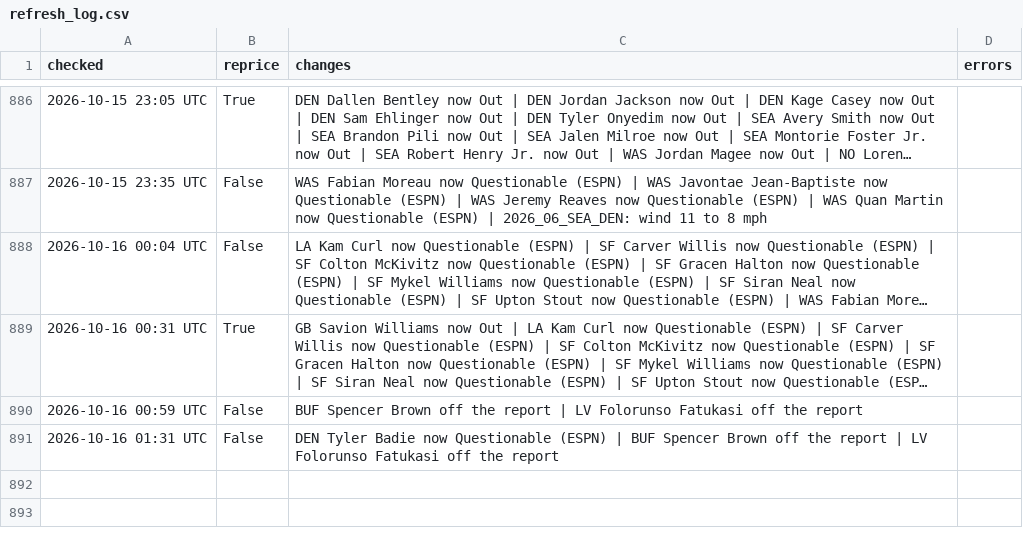
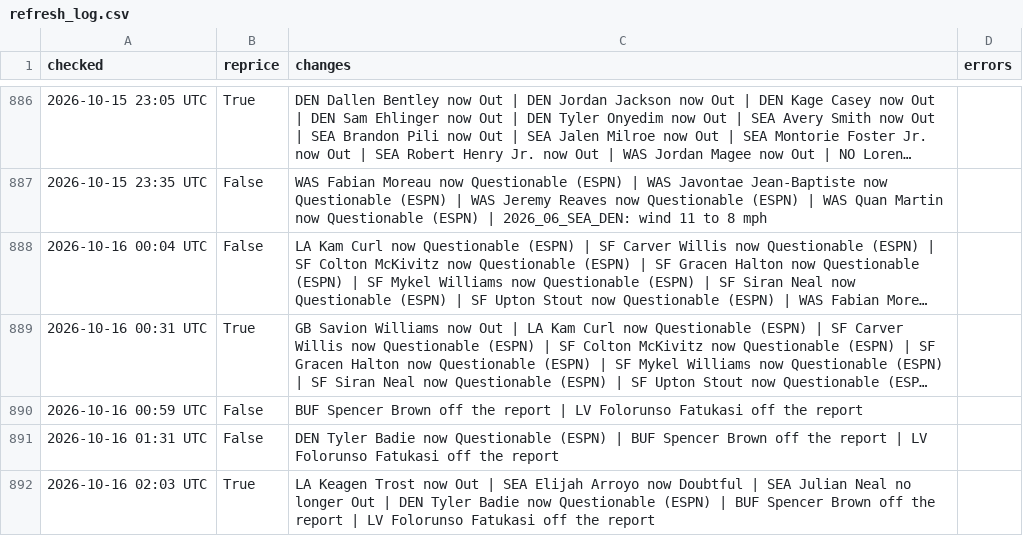
Before and after one commit to MattFos18/nfl-model, a CSV file: data/runs/refresh_log.csv, drawn as a sheet; only a part is shown, gaps mark what is left out; long unchanged cells end in …; the diff names each change by its address in the sheet, - before the commit and + after, or states it on an @@ line.

```diff
--- a/data/runs/refresh_log.csv
+++ b/data/runs/refresh_log.csv
+row 892: 2026-10-16 02:03 UTC | True | LA Keagen Trost now Out | SEA Elijah Arroyo now Doubtful | SEA Julian Neal no longer Out | DEN Tyler Badie now Questionable (ESPN) | BUF Spencer Brown off the report | LV Folorunso Fatukasi off the report
```
Also changed, not shown: data/lines/splits_latest.csv, data/lines/watch_log.csv, 22 other files.
